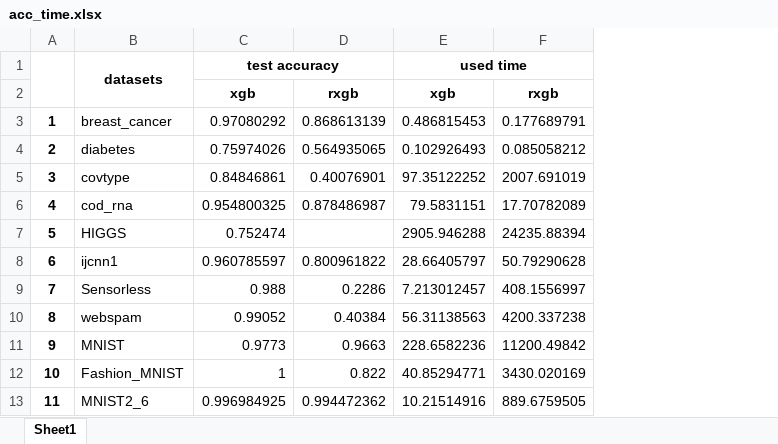
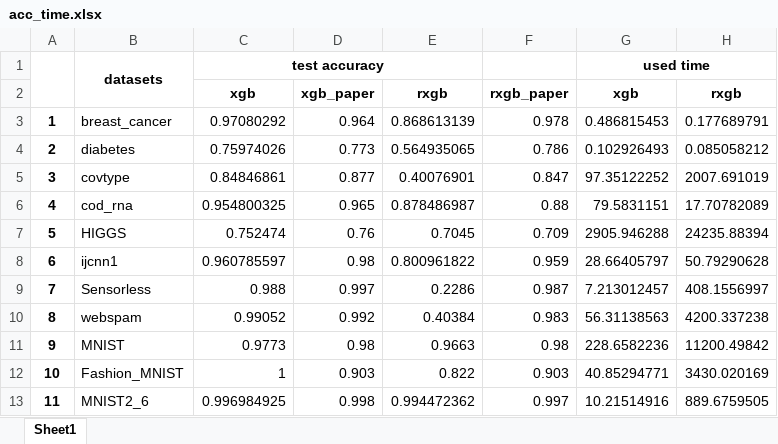
Before and after one commit to crystal616/8100-Intro-to-AI-project, an Excel workbook: test_accu/acc_time.xlsx, sheet Sheet1, drawn as a sheet; values as stored, in another font and other column widths than the file's, no borders; addresses are those after the commit; the diff names each change by its address in the sheet, - before the commit and + after, or states it on an @@ line.

Commit message:
modify acc_time

```diff
--- a/test_accu/acc_time.xlsx (sheet Sheet1)
+++ b/test_accu/acc_time.xlsx (sheet Sheet1)
+column D, rows 2-13: xgb_paper | 0.964 | 0.773 | 0.877 | 0.965 | 0.76 | 0.98 | 0.997 | 0.992 | 0.98 | 0.903 | 0.998
+column F, rows 2-13: rxgb_paper | 0.978 | 0.786 | 0.847 | 0.88 | 0.709 | 0.959 | 0.987 | 0.983 | 0.98 | 0.903 | 0.997
-E7: (empty)
+E7: 0.7045
```
Also changed, not shown: 2 other files.
